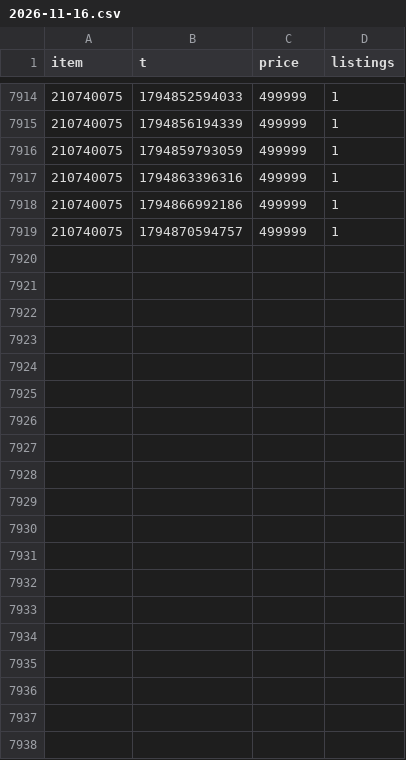
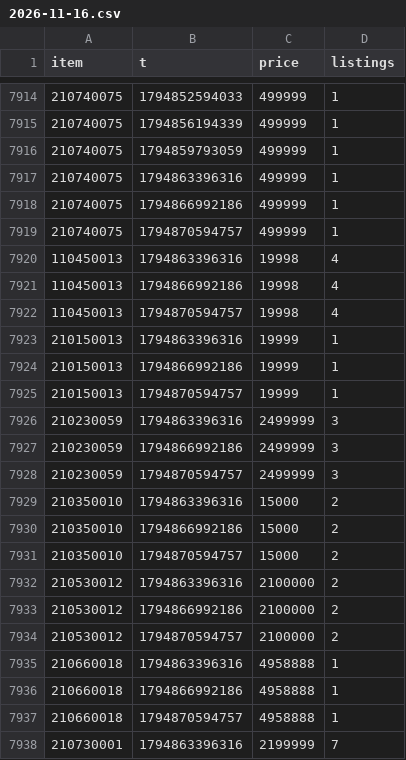
Before and after one commit to Xoudusz/atreia, a CSV file: history/12301/2026-11-16.csv, drawn as a sheet; only a part is shown, gaps mark what is left out; the diff covers the shown part only.

```diff
--- a/history/12301/2026-11-16.csv
+++ b/history/12301/2026-11-16.csv
@@ -7919 +7919,20 @@ item,t,price,listings
 210740075,1794870594757,499999,1
+110450013,1794863396316,19998,4
+110450013,1794866992186,19998,4
+110450013,1794870594757,19998,4
+210150013,1794863396316,19999,1
+210150013,1794866992186,19999,1
+210150013,1794870594757,19999,1
+210230059,1794863396316,2499999,3
+210230059,1794866992186,2499999,3
+210230059,1794870594757,2499999,3
+210350010,1794863396316,15000,2
+210350010,1794866992186,15000,2
+210350010,1794870594757,15000,2
+210530012,1794863396316,2100000,2
+210530012,1794866992186,2100000,2
+210530012,1794870594757,2100000,2
+210660018,1794863396316,4958888,1
+210660018,1794866992186,4958888,1
+210660018,1794870594757,4958888,1
+210730001,1794863396316,2199999,7
```
Also changed, not shown: 30 added rows elsewhere in this file, history/12301/2026-11-20.csv, history/12301/2026-11-21.csv, 6 other files.
